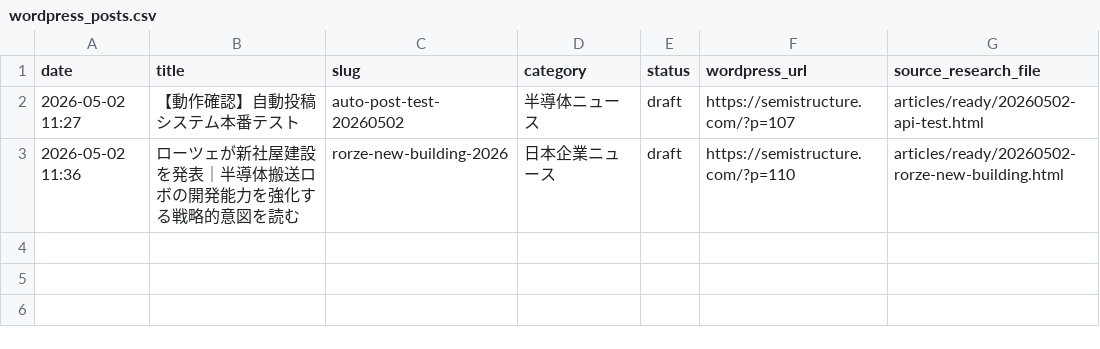
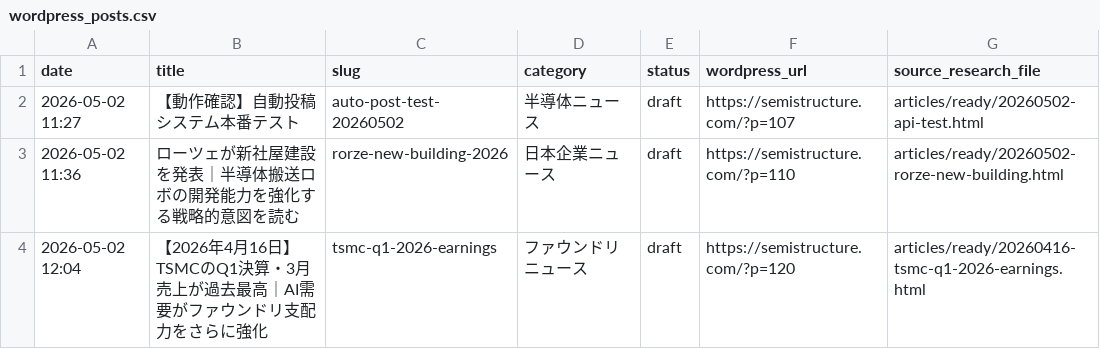
Before and after one commit to masanoritakano2012/semistructure, a CSV file: logs/wordpress_posts.csv, drawn as a sheet.

```diff
--- a/logs/wordpress_posts.csv
+++ b/logs/wordpress_posts.csv
@@ -3 +3,2 @@ date,title,slug,category,status,wordpress_url,source_research_file
 2026-05-02 11:36,ローツェが新社屋建設を発表｜半導体搬送ロボの開発能力を強化する戦略的意図を読む,rorze-new-building-2026,日本企業ニュース,draft,https://semistructure.com/?p=110,articles/ready/20260502-rorze-new-building.html
+2026-05-02 12:04,【2026年4月16日】TSMCのQ1決算・3月売上が過去最高｜AI需要がファウンドリ支配力をさらに強化,tsmc-q1-2026-earnings,ファウンドリニュース,draft,https://semistructure.com/?p=120,articles/ready/20260416-tsmc-q1-2026-earnings.html
```
Also changed, not shown: 2 other files.
